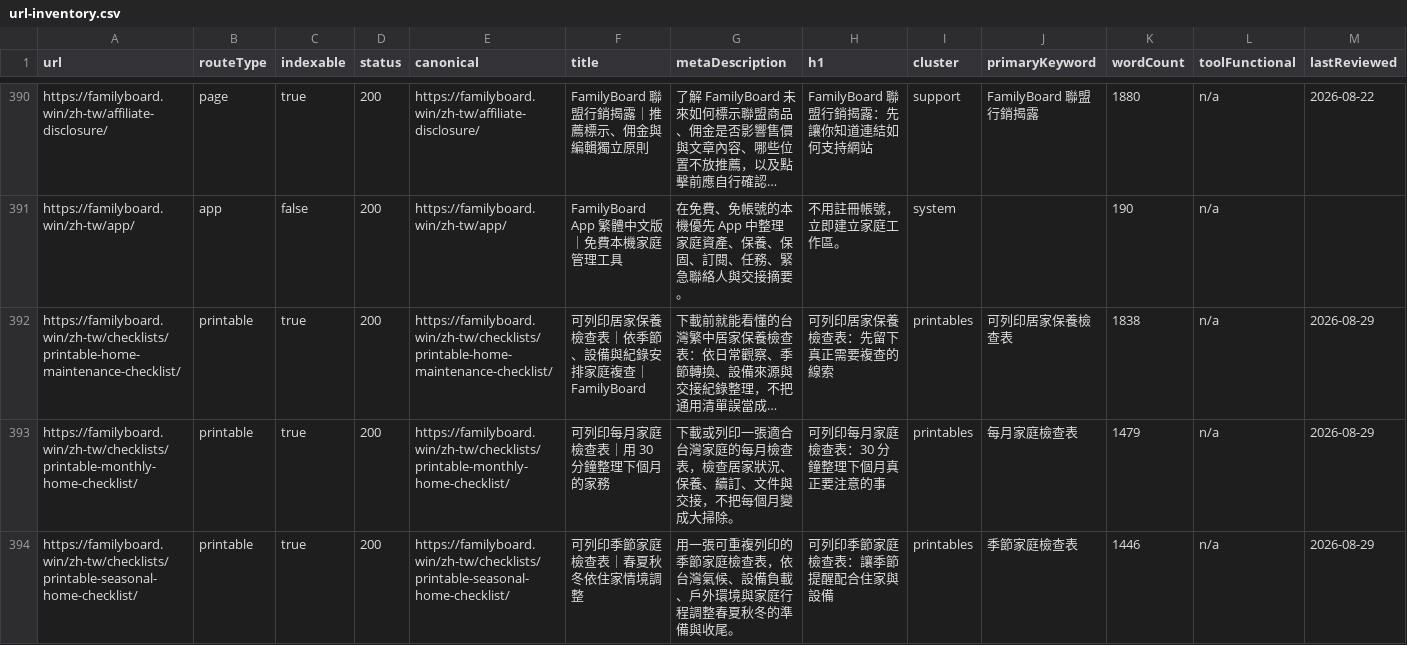
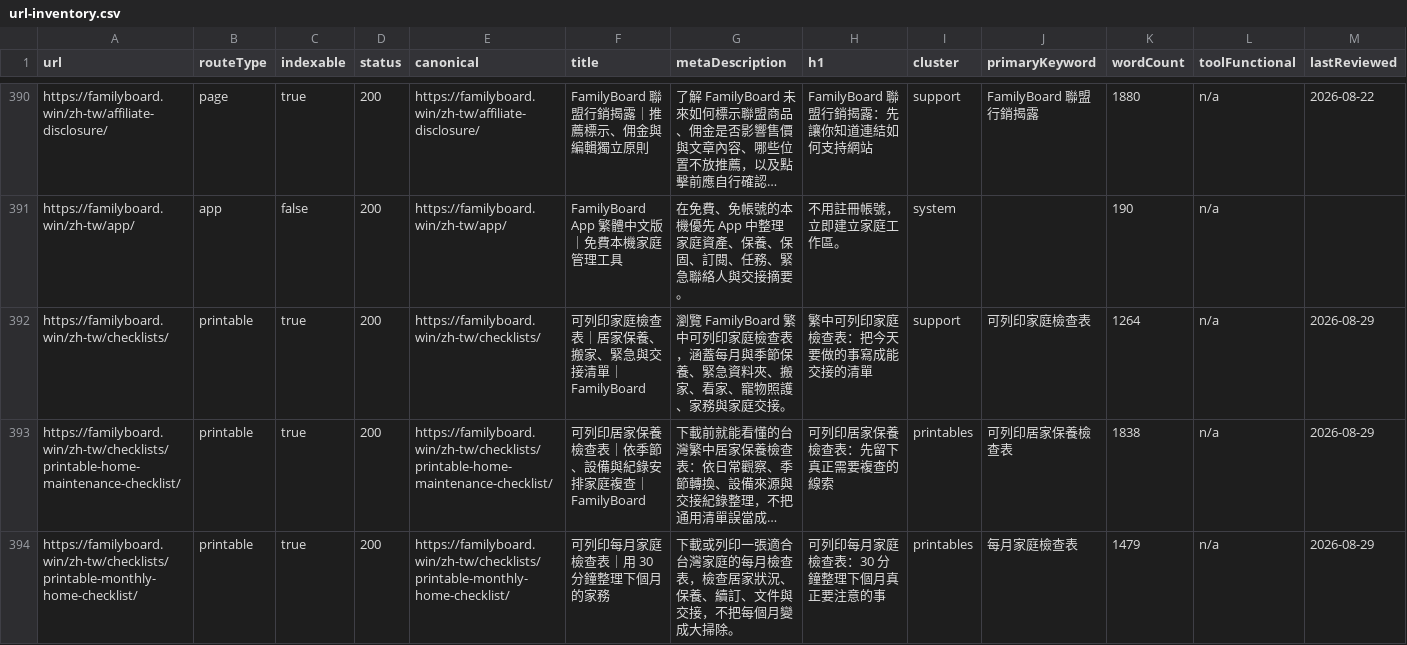
Before and after one commit to btcson66-rgb/familyboard, a CSV file: reports/url-inventory.csv, drawn as a sheet; only a part is shown, gaps mark what is left out; the shorter side is filled out with more unchanged rows; long unchanged cells end in …; the diff covers the shown part only; the diff names each change by its address in the sheet, - before the commit and + after, or states it on an @@ line.

```diff
--- a/reports/url-inventory.csv
+++ b/reports/url-inventory.csv
+row 392: https://familyboard.win/zh-tw/checklists/ | printable | true | 200 | https://familyboard.win/zh-tw/checklists/ | 可列印家庭檢查表｜居家保養、搬家、緊急與交接清單｜FamilyBoard | 瀏覽 FamilyBoard 繁中可列印家庭檢查表，涵蓋每月與季節保養、緊急資料夾、搬家、看家、寵物照護、家務與家庭交接。 | 繁中可列印家庭檢查表：把今天要做的事寫成能交接的清單 | support | 可列印家庭檢查表 | 1264 | n/a | 2026-08-29
```
Also changed, not shown: 2 added rows elsewhere in this file, 14 other files.
